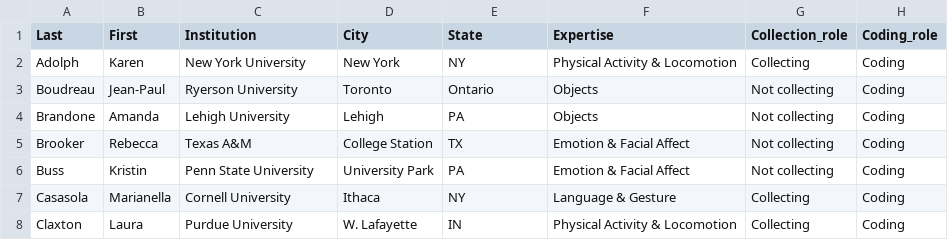
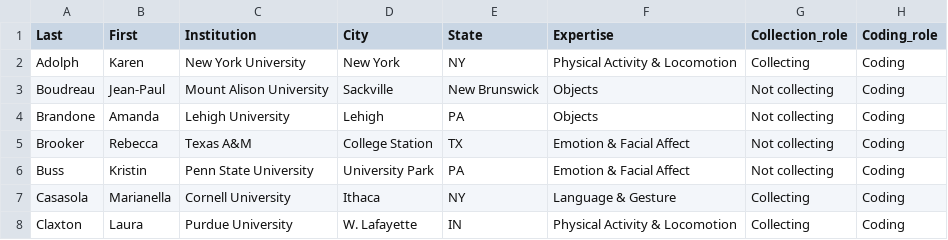
Before and after one commit to PLAY-behaviorome/project-site, a CSV file: csv/roster.csv, drawn as a sheet; only a part is shown.

```diff
--- a/csv/roster.csv
+++ b/csv/roster.csv
@@ -2,3 +2,3 @@ Last,First,Institution,City,State,Expertise,Collection_role,Coding_role
 Adolph,Karen,New York University,New York,NY,Physical Activity & Locomotion,Collecting,Coding
-Boudreau,Jean-Paul,Ryerson University,Toronto,Ontario,Objects,Not collecting,Coding
+Boudreau,Jean-Paul,Mount Alison University,Sackville,New Brunswick,Objects,Not collecting,Coding
 Brandone,Amanda,Lehigh University,Lehigh,PA,Objects,Not collecting,Coding
```
Also changed, not shown: docs/csv/roster.csv, 13 other files.
